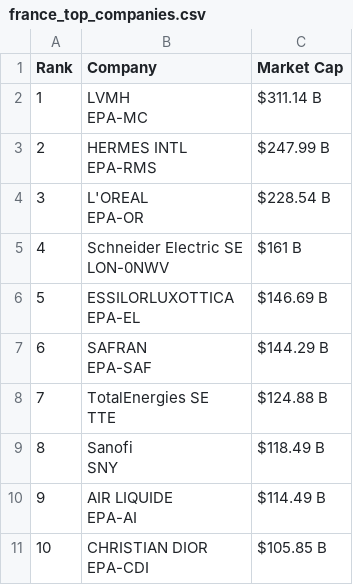
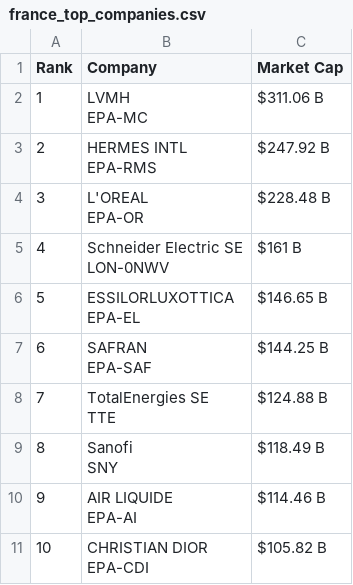
Before and after one commit to ayeeff/marketcap, a CSV file: data/france_top_companies.csv, drawn as a sheet.

```diff
--- a/data/france_top_companies.csv
+++ b/data/france_top_companies.csv
@@ -1,14 +1,14 @@
 Rank,Company,Market Cap
-1,"LVMH
-EPA-MC",$311.14 B
-2,"HERMES INTL
-EPA-RMS",$247.99 B
-3,"L'OREAL
-EPA-OR",$228.54 B
+1,"LVMH
+EPA-MC",$311.06 B
+2,"HERMES INTL
+EPA-RMS",$247.92 B
+3,"L'OREAL
+EPA-OR",$228.48 B
 4,"Schneider Electric SE
 LON-0NWV",$161 B
-5,"ESSILORLUXOTTICA
-EPA-EL",$146.69 B
-6,"SAFRAN
-EPA-SAF",$144.29 B
+5,"ESSILORLUXOTTICA
+EPA-EL",$146.65 B
+6,"SAFRAN
+EPA-SAF",$144.25 B
 7,"TotalEnergies SE
@@ -17,5 +17,5 @@ TTE",$124.88 B
 SNY",$118.49 B
-9,"AIR LIQUIDE
-EPA-AI",$114.49 B
-10,"CHRISTIAN DIOR
-EPA-CDI",$105.85 B
+9,"AIR LIQUIDE
+EPA-AI",$114.46 B
+10,"CHRISTIAN DIOR
+EPA-CDI",$105.82 B
```
